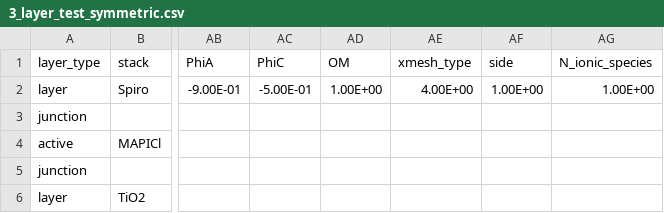
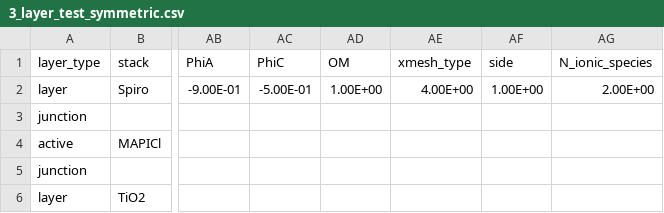
Before and after one commit to barnesgroupICL/Driftfusion, a CSV file: Input_files/3_layer_test_symmetric.csv, drawn as a sheet; only a part is shown, gaps mark what is left out; the diff names each change by its address in the sheet, - before the commit and + after, or states it on an @@ line.

```diff
--- a/Input_files/3_layer_test_symmetric.csv
+++ b/Input_files/3_layer_test_symmetric.csv
-AG2 (N_ionic_species): 1.00E+00
+AG2 (N_ionic_species): 2.00E+00
```
Also changed, not shown: 1 other file.
